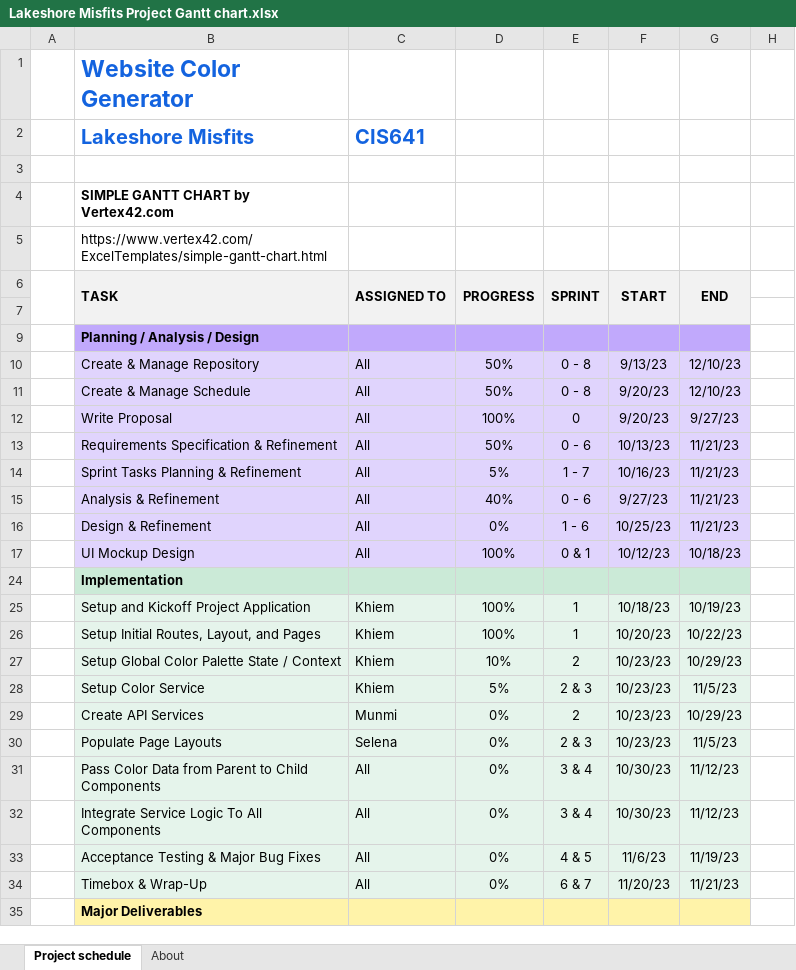
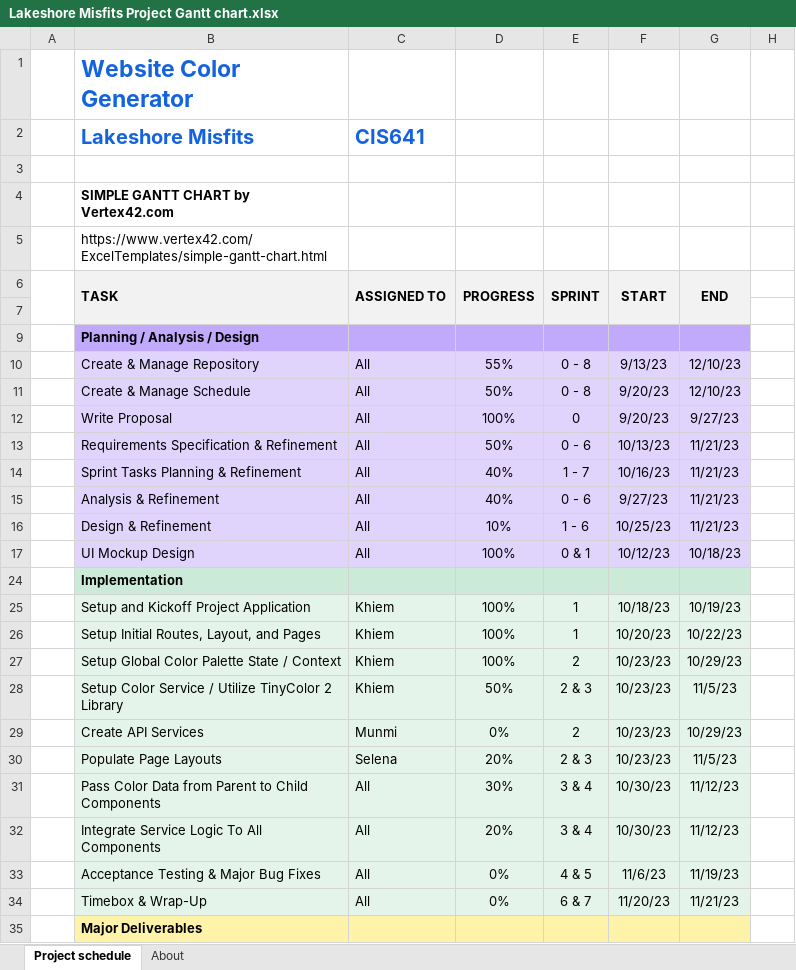
Before and after one commit to khnguyen88/GVSU-CIS641-Lakeshore-Misfits, an Excel workbook: docs/gantt-chart/Lakeshore Misfits Project Gantt chart.xlsx, sheet Project schedule, drawn as a sheet; only a part is shown; values as stored, in another font and other column widths than the file's, no borders; conditional formats not drawn; the diff names each change by its address in the sheet, - before the commit and + after, or states it on an @@ line.

Commit message:
Updated the Gantt Chart

```diff
--- a/docs/gantt-chart/Lakeshore Misfits Project Gantt chart.xlsx (sheet Project schedule)
+++ b/docs/gantt-chart/Lakeshore Misfits Project Gantt chart.xlsx (sheet Project schedule)
-D10: 50%
+D10: 55%
-D14: 5%
+D14: 40%
-D16: 0%
+D16: 10%
-D27: 10%
+D27: 100%
-B28: Setup Color Service
+B28: Setup Color Service / Utilize TinyColor 2 Library
-D28: 5%
+D28: 50%
-D30: 0%
+D30: 20%
-D31: 0%
+D31: 30%
-D32: 0%
+D32: 20%
```
Also changed, not shown: 1 other file.
